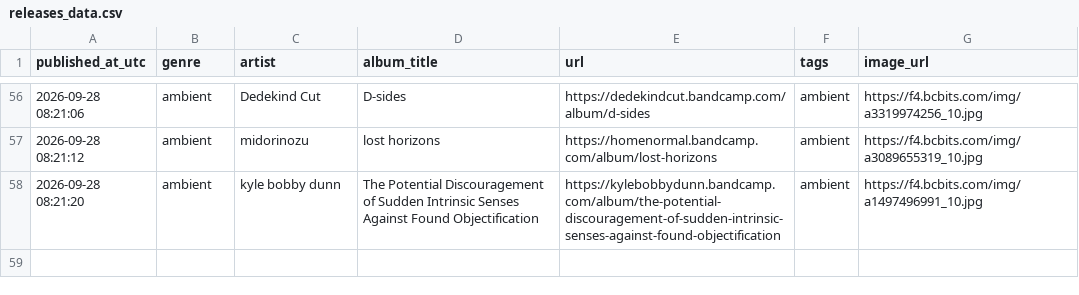
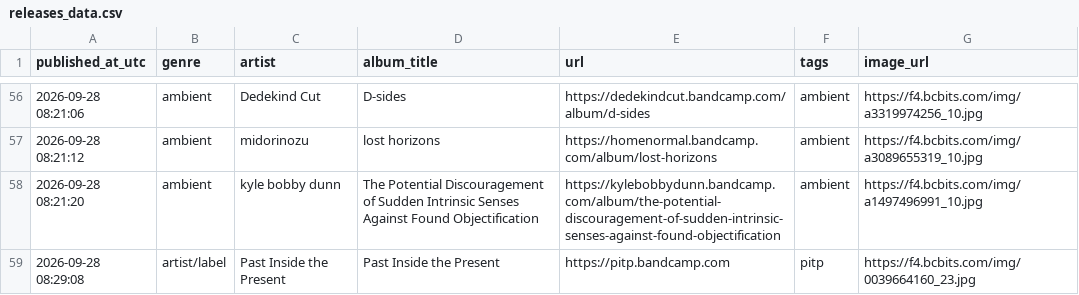
Before and after one commit to atimbaua/bc_scraper, a CSV file: releases_data.csv, drawn as a sheet; only a part is shown, gaps mark what is left out.

```diff
--- a/releases_data.csv
+++ b/releases_data.csv
@@ -58 +58,2 @@ published_at_utc,genre,artist,album_title,url,tags,image_url
 2026-09-28 08:21:20,ambient,kyle bobby dunn,The Potential Discouragement of Sudden Intrinsic Senses Against Found Objectification,https://kylebobbydunn.bandcamp.com/album/the-potential-discouragement-of-sudden-intrinsic-senses-against-found-objectification,ambient,https://f4.bcbits.com/img/a1497496991_10.jpg
+2026-09-28 08:29:08,artist/label,Past Inside the Present,Past Inside the Present,https://pitp.bandcamp.com,pitp,https://f4.bcbits.com/img/0039664160_23.jpg
```
Also changed, not shown: 1 other file.
